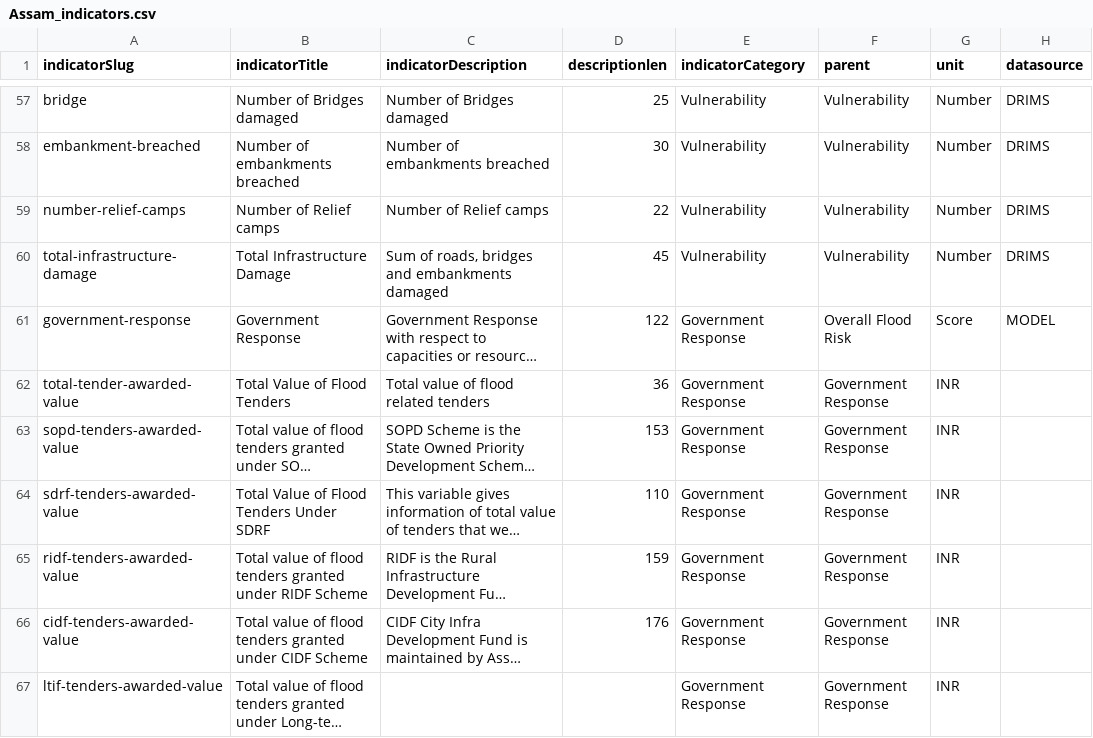
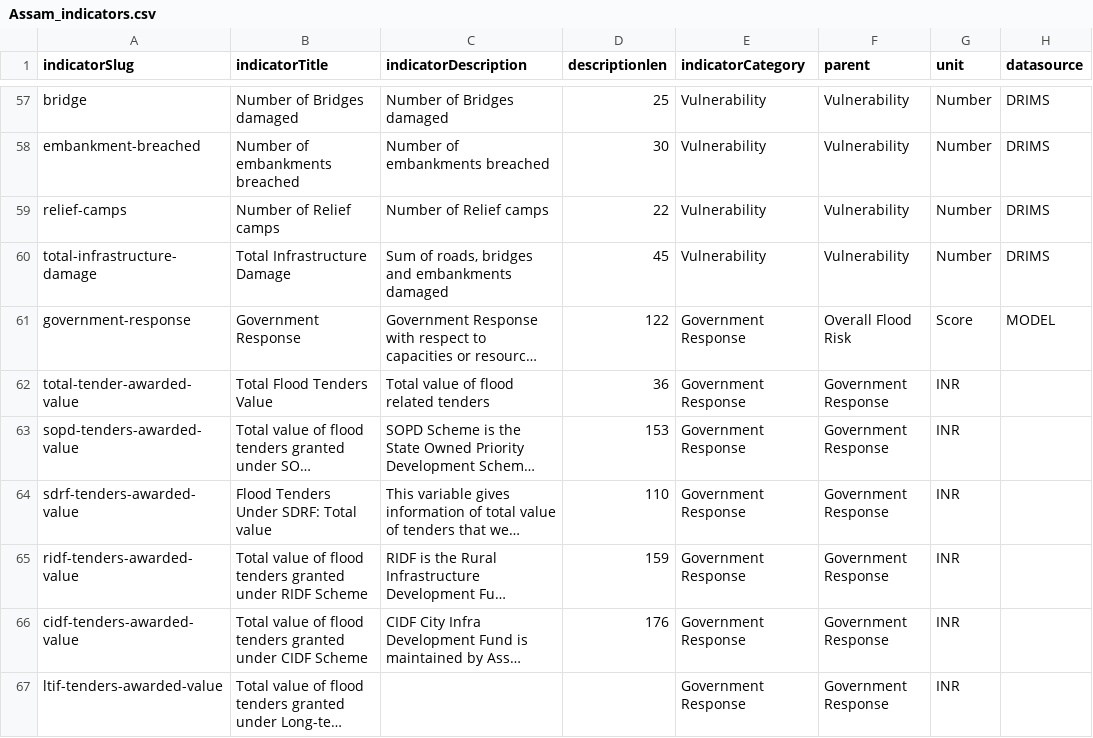
Before and after one commit to CivicDataLab/ids-drr-india-plugin, a CSV file: indicators/flood/Assam_indicators.csv (was indicators/Assam_indicators.csv), drawn as a sheet; only a part is shown, gaps mark what is left out; long unchanged cells end in …; the diff covers the shown part only; the diff names each change by its address in the sheet, - before the commit and + after, or states it on an @@ line.

```diff
--- a/indicators/Assam_indicators.csv
+++ b/indicators/flood/Assam_indicators.csv
-A59 (indicatorSlug): number-relief-camps
+A59 (indicatorSlug): relief-camps
-B62 (indicatorTitle): Total Value of Flood Tenders
+B62 (indicatorTitle): Total Flood Tenders Value
-B64 (indicatorTitle): Total Value of Flood Tenders Under SDRF
+B64 (indicatorTitle): Flood Tenders Under SDRF: Total value
```
Also changed, not shown: 85 edited cells elsewhere in this file, 17 other files.
